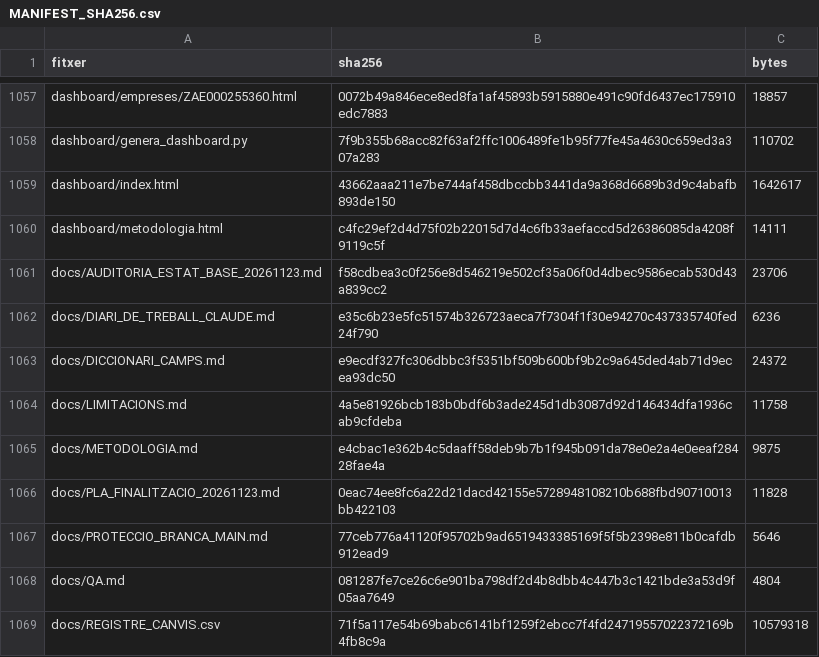
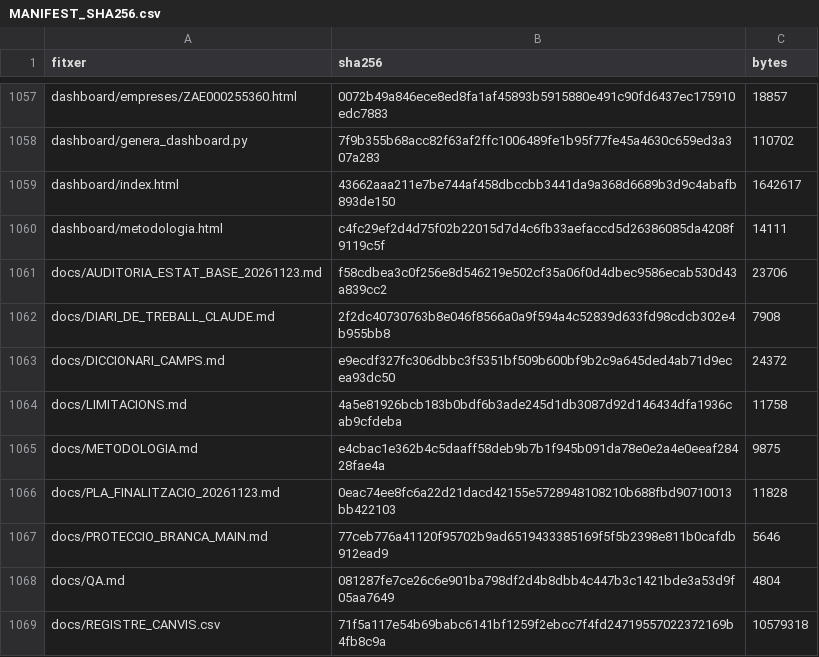
Before and after one commit to jmasoribas-max/base-fundadors-ceo-stoxx600, a CSV file: MANIFEST_SHA256.csv, drawn as a sheet; only a part is shown, gaps mark what is left out.

```diff
--- a/MANIFEST_SHA256.csv
+++ b/MANIFEST_SHA256.csv
@@ -1061,3 +1061,3 @@ dashboard/metodologia.html,c4fc29ef2d4d75f02b22015d7d4c6fb33aefaccd5d26386085da4
 docs/AUDITORIA_ESTAT_BASE_20261123.md,f58cdbea3c0f256e8d546219e502cf35a06f0d4dbec9586ecab530d43a839cc2,23706
-docs/DIARI_DE_TREBALL_CLAUDE.md,e35c6b23e5fc51574b326723aeca7f7304f1f30e94270c437335740fed24f790,6236
+docs/DIARI_DE_TREBALL_CLAUDE.md,2f2dc40730763b8e046f8566a0a9f594a4c52839d633fd98cdcb302e4b955bb8,7908
 docs/DICCIONARI_CAMPS.md,e9ecdf327fc306dbbc3f5351bf509b600bf9b2c9a645ded4ab71d9ecea93dc50,24372
```
Also changed, not shown: 1 other file.
